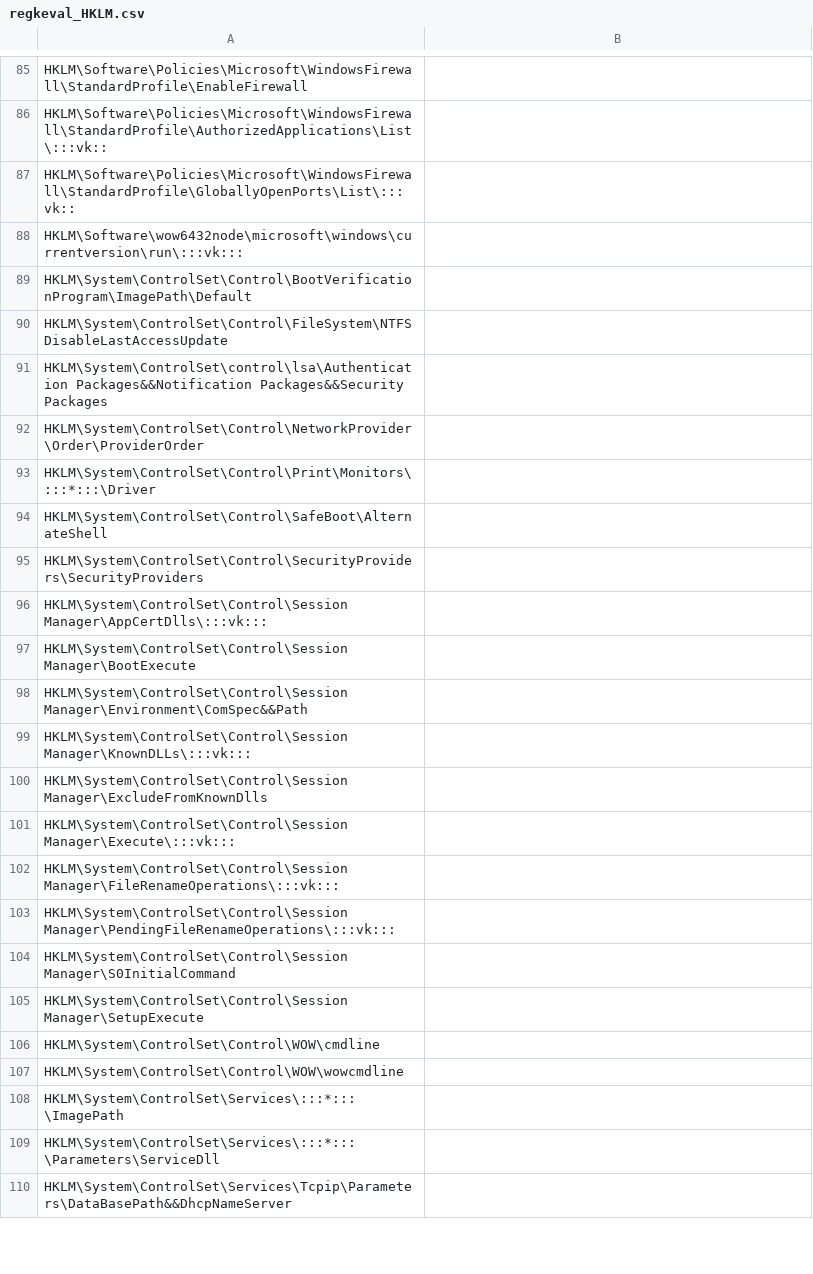
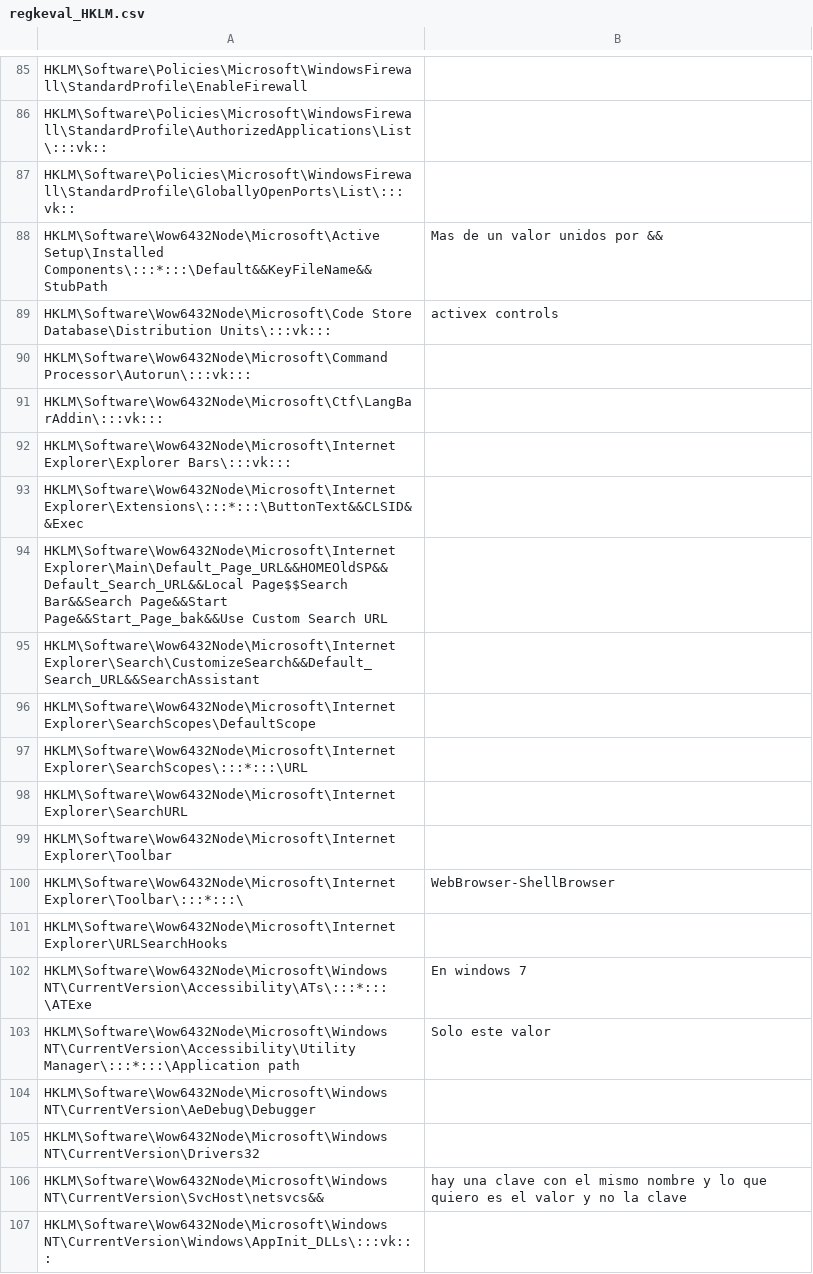
Before and after one commit to ignacioj/regkeval, a CSV file: regkeval_HKLM.csv, drawn as a sheet; only a part is shown, gaps mark what is left out; the shorter side is filled out with more unchanged rows; the diff covers the shown part only.

Commit message:
Updated: Wow6432Node.

```diff
--- a/regkeval_HKLM.csv
+++ b/regkeval_HKLM.csv
@@ -87,2 +87,21 @@ HKLM\Software\Policies\Microsoft\WindowsFirewall\StandardProfile\AuthorizedAppli
 HKLM\Software\Policies\Microsoft\WindowsFirewall\StandardProfile\GloballyOpenPorts\List\:::vk::,
-HKLM\Software\wow6432node\microsoft\windows\currentversion\run\:::vk:::,
+HKLM\Software\Wow6432Node\Microsoft\Active Setup\Installed Components\:::*:::\Default&&KeyFileName&&StubPath, Mas de un valor unidos por &&
+HKLM\Software\Wow6432Node\Microsoft\Code Store Database\Distribution Units\:::vk:::, activex controls
+HKLM\Software\Wow6432Node\Microsoft\Command Processor\Autorun\:::vk:::,
+HKLM\Software\Wow6432Node\Microsoft\Ctf\LangBarAddin\:::vk:::,
+HKLM\Software\Wow6432Node\Microsoft\Internet Explorer\Explorer Bars\:::vk:::,
+HKLM\Software\Wow6432Node\Microsoft\Internet Explorer\Extensions\:::*:::\ButtonText&&CLSID&&Exec,
+HKLM\Software\Wow6432Node\Microsoft\Internet Explorer\Main\Default_Page_URL&&HOMEOldSP&&Default_Search_URL&&Local Page$$Search Bar&&Search Page&&Start Page&&Start_Page_bak&&Use Custom Search URL,
+HKLM\Software\Wow6432Node\Microsoft\Internet Explorer\Search\CustomizeSearch&&Default_Search_URL&&SearchAssistant,
+HKLM\Software\Wow6432Node\Microsoft\Internet Explorer\SearchScopes\DefaultScope,
+HKLM\Software\Wow6432Node\Microsoft\Internet Explorer\SearchScopes\:::*:::\URL,
+HKLM\Software\Wow6432Node\Microsoft\Internet Explorer\SearchURL,
+HKLM\Software\Wow6432Node\Microsoft\Internet Explorer\Toolbar,
+HKLM\Software\Wow6432Node\Microsoft\Internet Explorer\Toolbar\:::*:::\,WebBrowser-ShellBrowser
+HKLM\Software\Wow6432Node\Microsoft\Internet Explorer\URLSearchHooks,
+HKLM\Software\Wow6432Node\Microsoft\Windows NT\CurrentVersion\Accessibility\ATs\:::*:::\ATExe, En windows 7
+HKLM\Software\Wow6432Node\Microsoft\Windows NT\CurrentVersion\Accessibility\Utility Manager\:::*:::\Application path, Solo este valor
+HKLM\Software\Wow6432Node\Microsoft\Windows NT\CurrentVersion\AeDebug\Debugger,
+HKLM\Software\Wow6432Node\Microsoft\Windows NT\CurrentVersion\Drivers32,
+HKLM\Software\Wow6432Node\Microsoft\Windows NT\CurrentVersion\SvcHost\netsvcs&&,hay una clave con el mismo nombre y lo que quiero es el valor y no la clave
+HKLM\Software\Wow6432Node\Microsoft\Windows NT\CurrentVersion\Windows\AppInit_DLLs\:::vk:::,
```
Also changed, not shown: 19 added rows and 3 edited cells elsewhere in this file.
